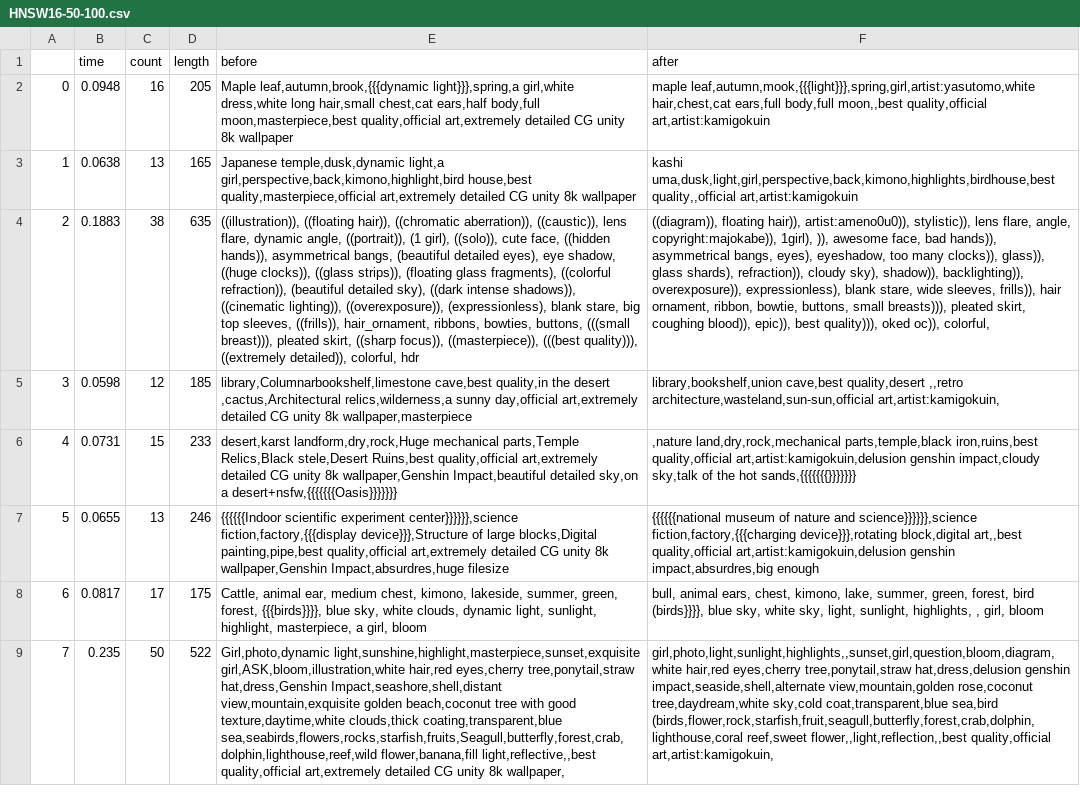
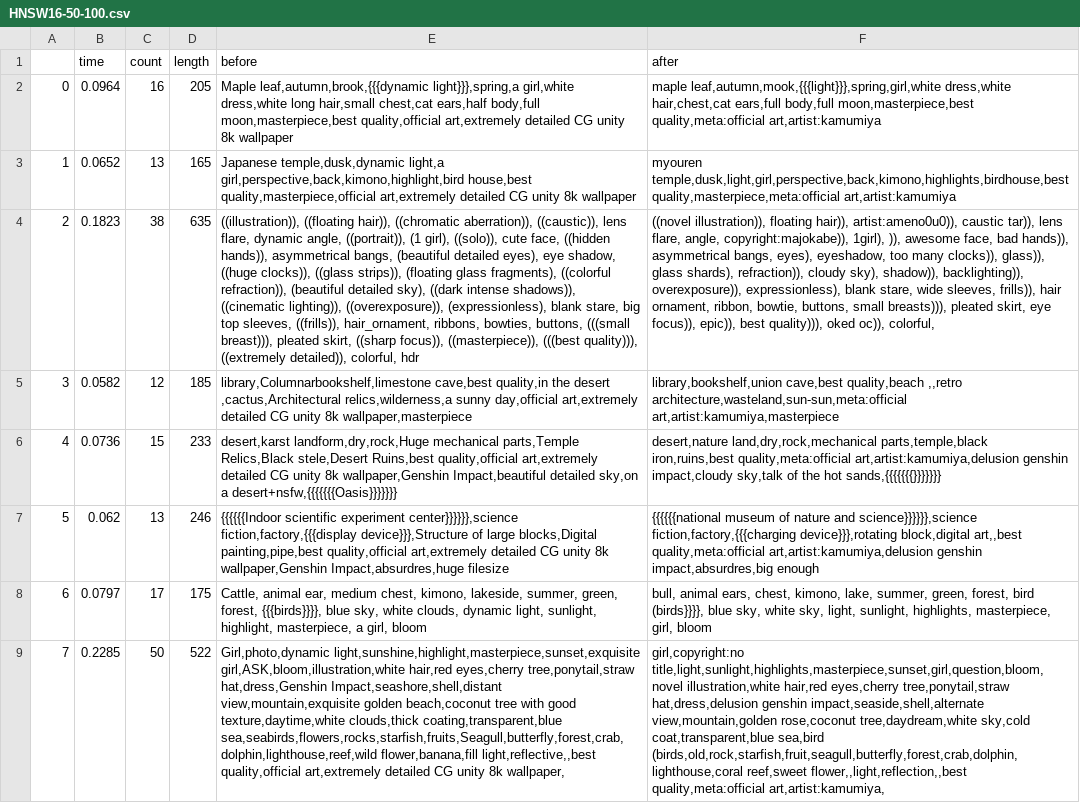
Before and after one commit to sunieee/fassi_speedtest, a CSV file: output/HNSW16-50-100.csv, drawn as a sheet; only a part is shown; the diff covers the shown part only; the diff names each change by its address in the sheet, - before the commit and + after, or states it on an @@ line.

Commit message:
add embed time

```diff
--- a/output/HNSW16-50-100.csv
+++ b/output/HNSW16-50-100.csv
-B2 (time): 0.0948
+B2 (time): 0.0964
-F2 (after): maple leaf,autumn,mook,{{{light}}},spring,girl,artist:yasutomo,white hair,chest,cat ears,full body,full moon,,best quality,official art,artist:kamigokuin
+F2 (after): maple leaf,autumn,mook,{{{light}}},spring,girl,white dress,white hair,chest,cat ears,full body,full moon,masterpiece,best quality,meta:official art,artist:kamumiya
-B3 (time): 0.0638
+B3 (time): 0.0652
-F3 (after): kashi uma,dusk,light,girl,perspective,back,kimono,highlights,birdhouse,best quality,,official art,artist:kamigokuin
+F3 (after): myouren temple,dusk,light,girl,perspective,back,kimono,highlights,birdhouse,best quality,masterpiece,meta:official art,artist:kamumiya
-B4 (time): 0.1883
+B4 (time): 0.1823
-F4 (after): ((diagram)), floating hair)), artist:ameno0u0)), stylistic)), lens flare, angle, copyright:majokabe)), 1girl), )), awesome face, bad hands)), asymmetrical bangs, eyes), eyeshadow, too many clocks)), glass)), glass shards), refraction)), cloudy sky), shadow)), backlighting)), overexposure)), expressionless), blank stare, wide sleeves, frills)), hair ornament, ribbon, bowtie, buttons, small breasts))), pleated skirt, coughing blood)), epic)), best…
+F4 (after): ((novel illustration)), floating hair)), artist:ameno0u0)), caustic tar)), lens flare, angle, copyright:majokabe)), 1girl), )), awesome face, bad hands)), asymmetrical bangs, eyes), eyeshadow, too many clocks)), glass)), glass shards), refraction)), cloudy sky), shadow)), backlighting)), overexposure)), expressionless), blank stare, wide sleeves, frills)), hair ornament, ribbon, bowtie, buttons, small breasts))), pleated skirt, eye focus)), epic)), best…
-B5 (time): 0.0598
+B5 (time): 0.0582
-F5 (after): library,bookshelf,union cave,best quality,desert ,,retro architecture,wasteland,sun-sun,official art,artist:kamigokuin,
+F5 (after): library,bookshelf,union cave,best quality,beach ,,retro architecture,wasteland,sun-sun,meta:official art,artist:kamumiya,masterpiece
-B6 (time): 0.0731
+B6 (time): 0.0736
-F6 (after): ,nature land,dry,rock,mechanical parts,temple,black iron,ruins,best quality,official art,artist:kamigokuin,delusion genshin impact,cloudy…
+F6 (after): desert,nature land,dry,rock,mechanical parts,temple,black iron,ruins,best quality,meta:official art,artist:kamumiya,delusion genshin impact,cloudy…
-B7 (time): 0.0655
+B7 (time): 0.062
-F7 (after): …block,digital art,,best quality,official art,artist:kamigokuin,delusion genshin impact,absurdres,big…
+F7 (after): …block,digital art,,best quality,meta:official art,artist:kamumiya,delusion genshin impact,absurdres,big…
-B8 (time): 0.0817
+B8 (time): 0.0797
-F8 (after): …sunlight, highlights, , girl, bloom
+F8 (after): …sunlight, highlights, masterpiece, girl, bloom
-B9 (time): 0.235
+B9 (time): 0.2285
-F9 (after): girl,photo,light,sunlight,highlights,,sunset,girl,question,bloom,diagram,white hair,red eyes,cherry tree,ponytail,straw hat,dress,delusion genshin impact,seaside,shell,alternate view,mountain,golden rose,coconut tree,daydream,white sky,cold coat,transparent,blue sea,bird (birds,flower,rock,starfish,fruit,seagull,butterfly,forest,crab,dolphin,lighthouse,coral reef,sweet flower,,light,reflection,,best quality,official art,artist:kamigokuin,
+F9 (after): girl,copyright:no title,light,sunlight,highlights,masterpiece,sunset,girl,question,bloom,novel illustration,white hair,red eyes,cherry tree,ponytail,straw hat,dress,delusion genshin impact,seaside,shell,alternate view,mountain,golden rose,coconut tree,daydream,white sky,cold coat,transparent,blue sea,bird (birds,old,rock,starfish,fruit,seagull,butterfly,forest,crab,dolphin,lighthouse,coral reef,sweet flower,,light,reflection,,best quality,meta:official art,artist:kamumiya,
```
Also changed, not shown: 35 edited cells elsewhere in this file, output/HNSW32-100-100.csv, output/HNSW32-50-100.csv, 18 other files.
